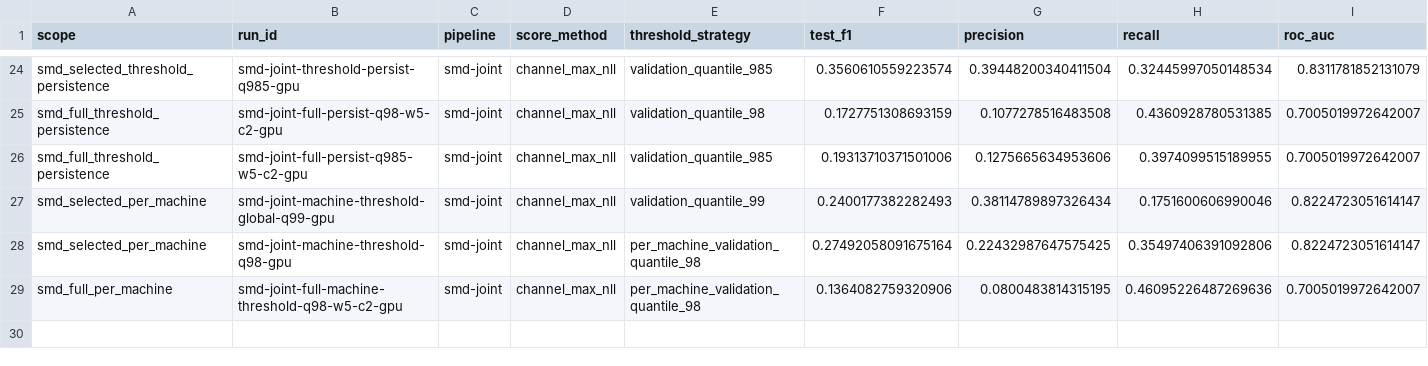
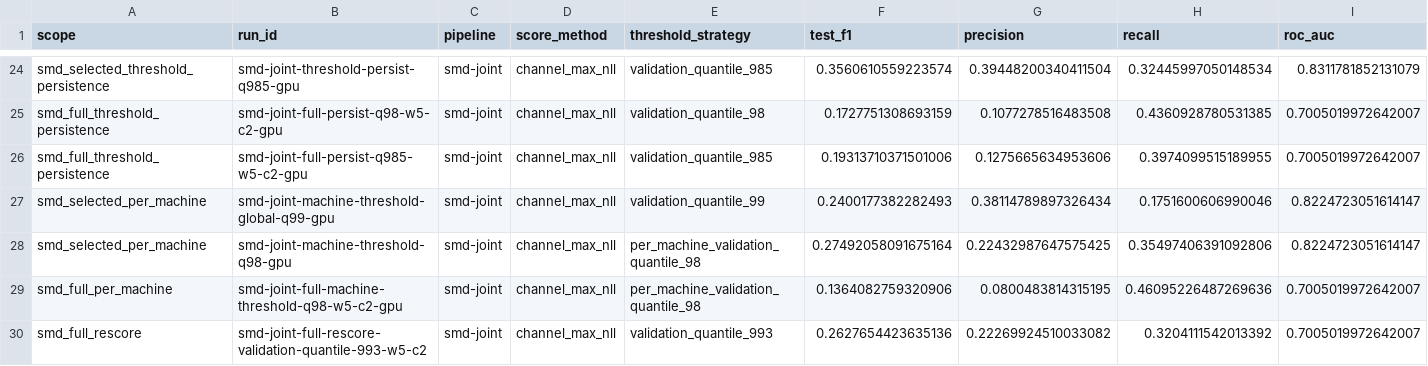
Before and after one commit to atikulmunna/anomaly-aware-forecasting, a CSV file: reports/summary.csv, drawn as a sheet; only a part is shown, gaps mark what is left out; rows hold the shown columns only; the diff names each change by its address in the sheet, - before the commit and + after, or states it on an @@ line.

Commit message:
Add full SMD high quantile rescore report

```diff
--- a/reports/summary.csv
+++ b/reports/summary.csv
+row 30: smd_full_rescore | smd-joint-full-rescore-validation-quantile-993-w5-c2 | smd-joint | channel_max_nll | validation_quantile_993 | 0.2627654423635136 | 0.22269924510033082 | 0.3204111542013392 | 0.7005019972642007
```
Also changed, not shown: 2 other files.
